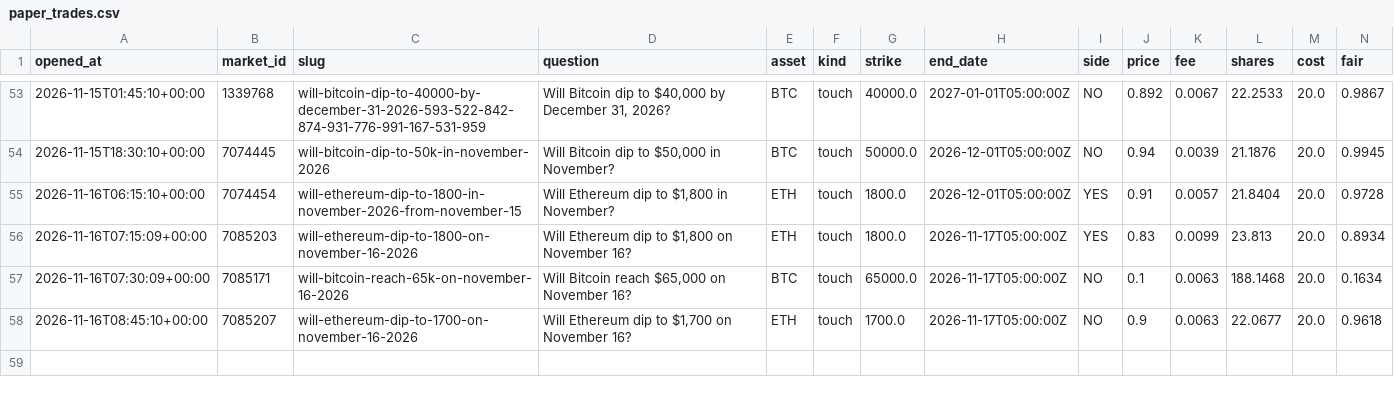
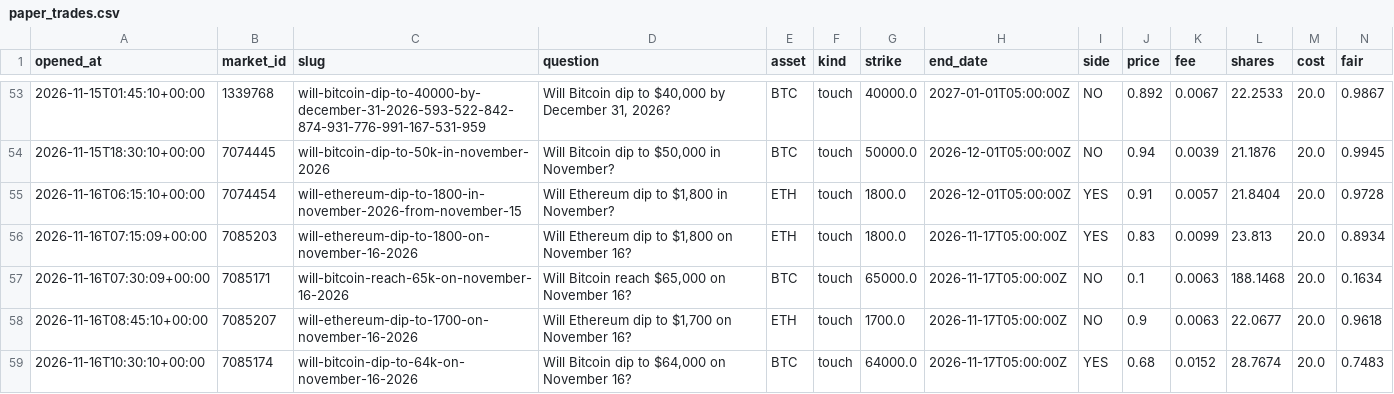
Before and after one commit to Chum1286/polymarket-paper-bot., a CSV file: data_atm/paper_trades.csv, drawn as a sheet; only a part is shown, gaps mark what is left out; rows hold the shown columns only; the diff names each change by its address in the sheet, - before the commit and + after, or states it on an @@ line.

Commit message:
paper bot run 2026-11-16T10:30Z

```diff
--- a/data_atm/paper_trades.csv
+++ b/data_atm/paper_trades.csv
+row 59: 2026-11-16T10:30:10+00:00 | 7085174 | will-bitcoin-dip-to-64k-on-november-16-2026 | Will Bitcoin dip to $64,000 on November 16? | BTC | touch | 64000.0 | 2026-11-17T05:00:00Z | YES | 0.68 | 0.0152 | 28.7674 | 20.0 | 0.7483
```
Also changed, not shown: 2 other files.
